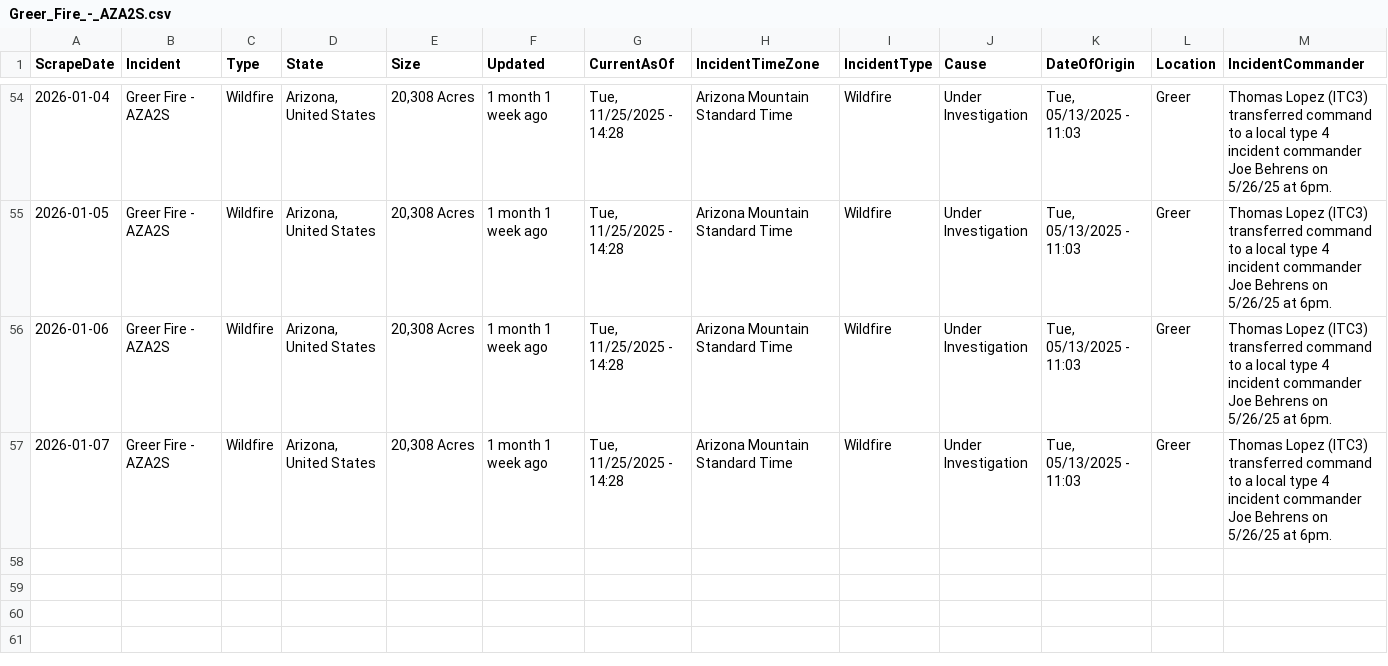
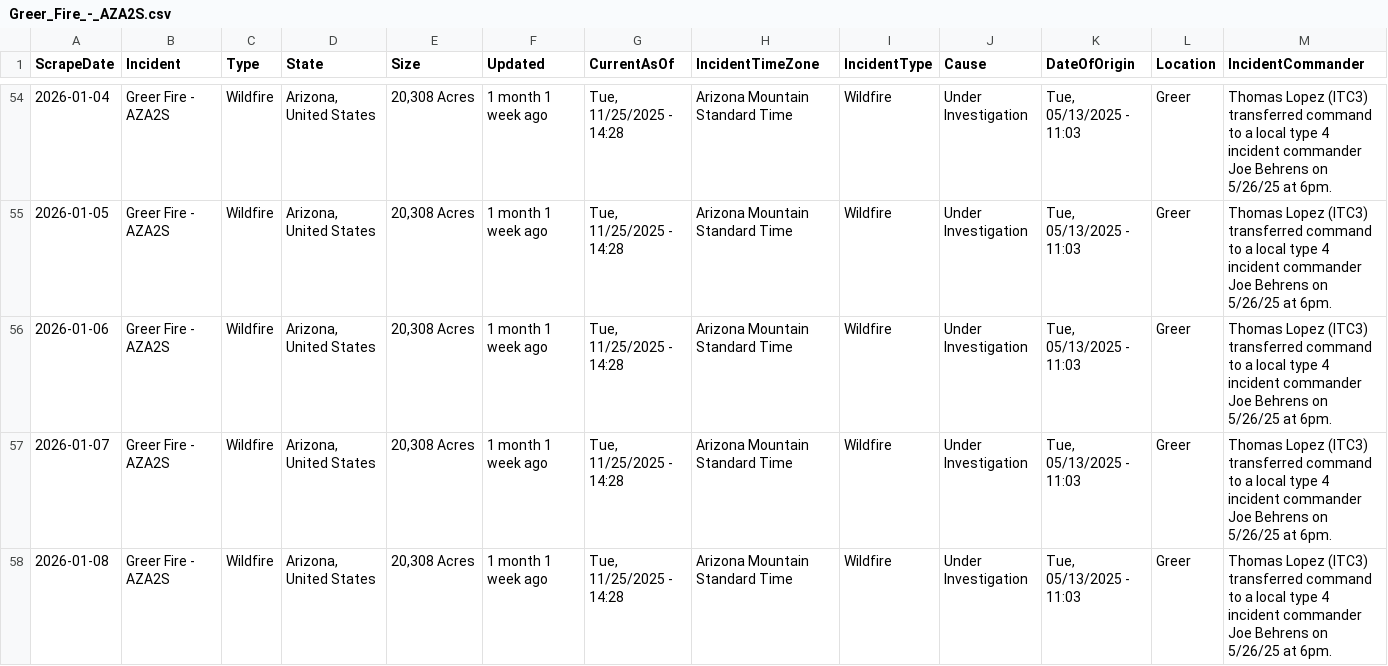
Before and after one commit to mandarc64/inciweb-wildfire-data, a CSV file: inciweb_data/Greer_Fire_-_AZA2S.csv, drawn as a sheet; only a part is shown, gaps mark what is left out; rows hold the shown columns only; the diff names each change by its address in the sheet, - before the commit and + after, or states it on an @@ line.

```diff
--- a/inciweb_data/Greer_Fire_-_AZA2S.csv
+++ b/inciweb_data/Greer_Fire_-_AZA2S.csv
+row 58: 2026-01-08 | Greer Fire - AZA2S | Wildfire | Arizona, United States | 20,308 Acres | 1 month 1 week ago | Tue, 11/25/2025 - 14:28 | Arizona Mountain Standard Time | Wildfire | Under Investigation | Tue, 05/13/2025 - 11:03 | Greer | Thomas Lopez (ITC3) transferred command to a local type 4 incident commander Joe Behrens on 5/26/25 at 6pm.
```
Also changed, not shown: inciweb_data/Katy_Creek_-_WACOF.csv, inciweb_data/La_Plata_-_COPSF.csv, 13 other files.
